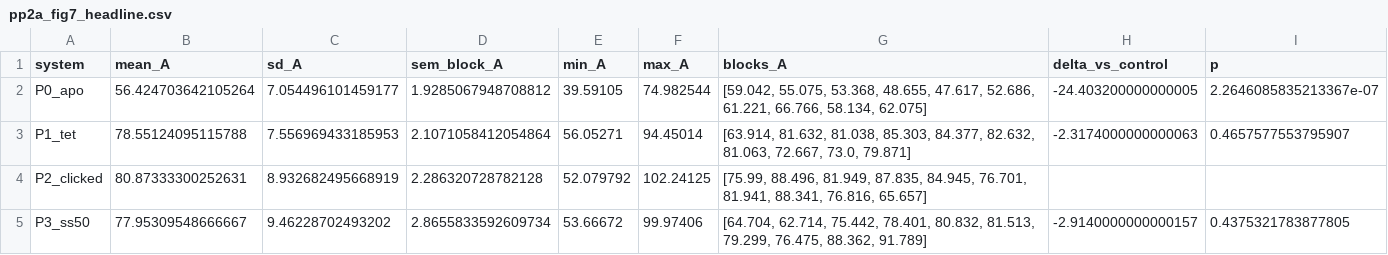
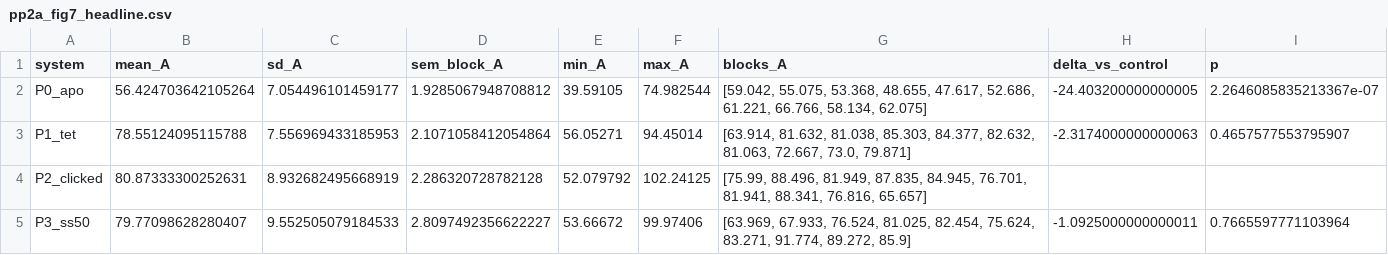
Before and after one commit to extremefattypunch/DNA-springs-project-2026-27, a CSV file: MD simulations/pp2a/figures/pp2a_fig7_headline.csv, drawn as a sheet.

```diff
--- a/MD simulations/pp2a/figures/pp2a_fig7_headline.csv
+++ b/MD simulations/pp2a/figures/pp2a_fig7_headline.csv
@@ -4,2 +4,2 @@ P1_tet,78.55124095115788,7.556969433185953,2.1071058412054864,56.05271,94.45014,
 P2_clicked,80.87333300252631,8.932682495668919,2.286320728782128,52.079792,102.24125,"[75.99, 88.496, 81.949, 87.835, 84.945, 76.701, 81.941, 88.341, 76.816, 65.657]",,
-P3_ss50,77.95309548666667,9.46228702493202,2.8655833592609734,53.66672,99.97406,"[64.704, 62.714, 75.442, 78.401, 80.832, 81.513, 79.299, 76.475, 88.362, 91.789]",-2.9140000000000157,0.4375321783877805
+P3_ss50,79.77098628280407,9.552505079184533,2.8097492356622227,53.66672,99.97406,"[63.969, 67.933, 76.524, 81.025, 82.454, 75.624, 83.271, 91.774, 89.272, 85.9]",-1.0925000000000011,0.7665597771103964
```
Also changed, not shown: MD simulations/pp2a/analysis/summary.csv, MD simulations/pp2a/figures/pp2a_fig2_rmsf.csv, 57 other files.
